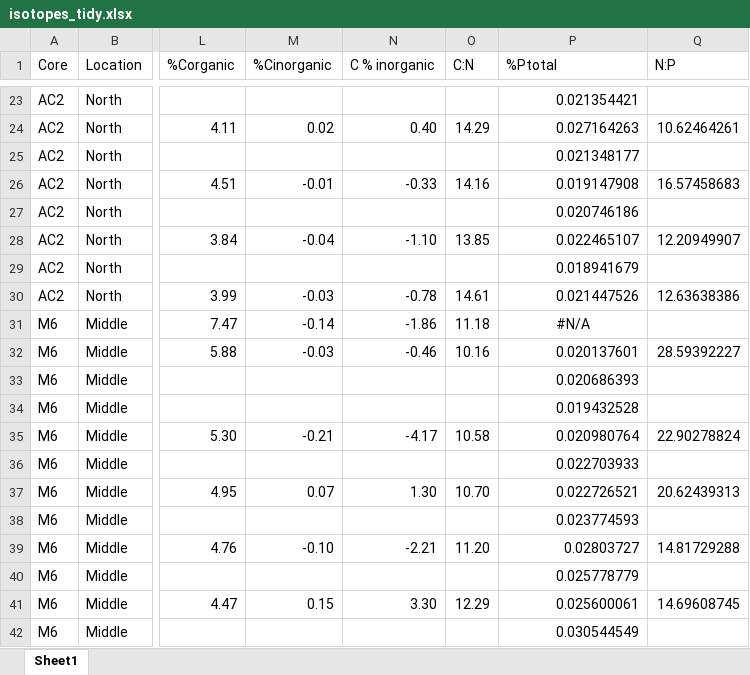
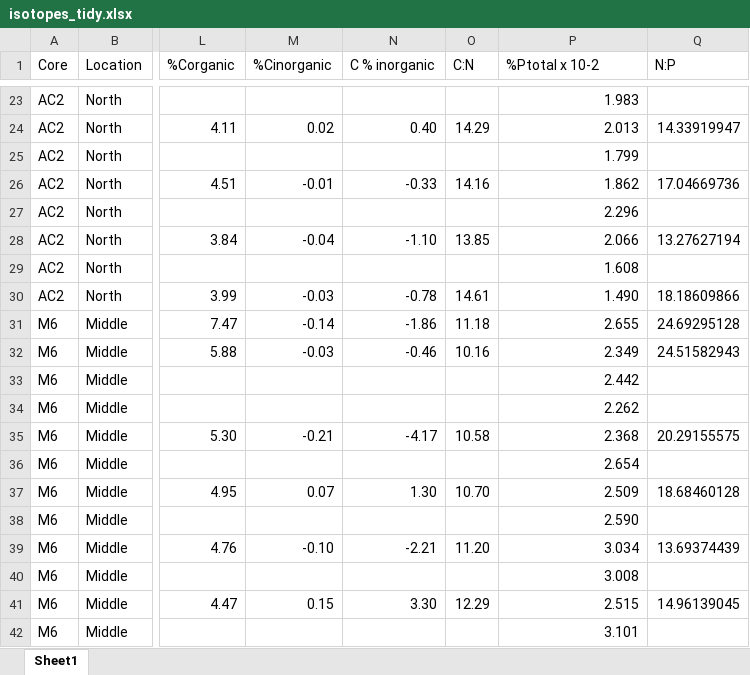
Before and after one commit to sjbalint/Balint_et_al_2025, an Excel workbook: data/isotopes_tidy.xlsx, sheet Sheet1, drawn as a sheet; only a part is shown, gaps mark what is left out; values as stored, in another font and other column widths than the file's, no borders; the diff covers the shown part only; the diff names each change by its address in the sheet, - before the commit and + after, or states it on an @@ line.

```diff
--- a/data/isotopes_tidy.xlsx (sheet Sheet1)
+++ b/data/isotopes_tidy.xlsx (sheet Sheet1)
-P1: %Ptotal
+P1: %Ptotal x 10-2
-P23 (%Ptotal x 10-2): 0.021354421
+P23 (%Ptotal x 10-2): 1.983
-P24 (%Ptotal x 10-2): 0.027164263
+P24 (%Ptotal x 10-2): 2.013
-Q24 (N:P): 10.62464261
+Q24 (N:P): 14.33919947
-P25 (%Ptotal x 10-2): 0.021348177
+P25 (%Ptotal x 10-2): 1.799
-P26 (%Ptotal x 10-2): 0.019147908
+P26 (%Ptotal x 10-2): 1.862
-Q26 (N:P): 16.57458683
+Q26 (N:P): 17.04669736
-P27 (%Ptotal x 10-2): 0.020746186
+P27 (%Ptotal x 10-2): 2.296
-P28 (%Ptotal x 10-2): 0.022465107
+P28 (%Ptotal x 10-2): 2.066
-Q28 (N:P): 12.20949907
+Q28 (N:P): 13.27627194
-P29 (%Ptotal x 10-2): 0.018941679
+P29 (%Ptotal x 10-2): 1.608
-P30 (%Ptotal x 10-2): 0.021447526
+P30 (%Ptotal x 10-2): 1.490
-Q30 (N:P): 12.63638386
+Q30 (N:P): 18.18609866
-P31 (%Ptotal x 10-2): #N/A
+P31 (%Ptotal x 10-2): 2.655
-P31 alignment: center
+P31 alignment: right
-Q31 (N:P): (empty)
+Q31 (N:P): 24.69295128
-P32 (%Ptotal x 10-2): 0.020137601
+P32 (%Ptotal x 10-2): 2.349
-Q32 (N:P): 28.59392227
+Q32 (N:P): 24.51582943
-P33 (%Ptotal x 10-2): 0.020686393
+P33 (%Ptotal x 10-2): 2.442
-P34 (%Ptotal x 10-2): 0.019432528
+P34 (%Ptotal x 10-2): 2.262
-P35 (%Ptotal x 10-2): 0.020980764
+P35 (%Ptotal x 10-2): 2.368
-Q35 (N:P): 22.90278824
+Q35 (N:P): 20.29155575
-P36 (%Ptotal x 10-2): 0.022703933
+P36 (%Ptotal x 10-2): 2.654
-P37 (%Ptotal x 10-2): 0.022726521
+P37 (%Ptotal x 10-2): 2.509
-Q37 (N:P): 20.62439313
+Q37 (N:P): 18.68460128
-P38 (%Ptotal x 10-2): 0.023774593
+P38 (%Ptotal x 10-2): 2.590
-P39 (%Ptotal x 10-2): 0.02803727
+P39 (%Ptotal x 10-2): 3.034
-Q39 (N:P): 14.81729288
+Q39 (N:P): 13.69374439
-P40 (%Ptotal x 10-2): 0.025778779
+P40 (%Ptotal x 10-2): 3.008
-P41 (%Ptotal x 10-2): 0.025600061
+P41 (%Ptotal x 10-2): 2.515
-Q41 (N:P): 14.69608745
+Q41 (N:P): 14.96139045
-P42 (%Ptotal x 10-2): 0.030544549
+P42 (%Ptotal x 10-2): 3.101
```
Also changed, not shown: 95 edited cells elsewhere in this sheet, 10 other files.
